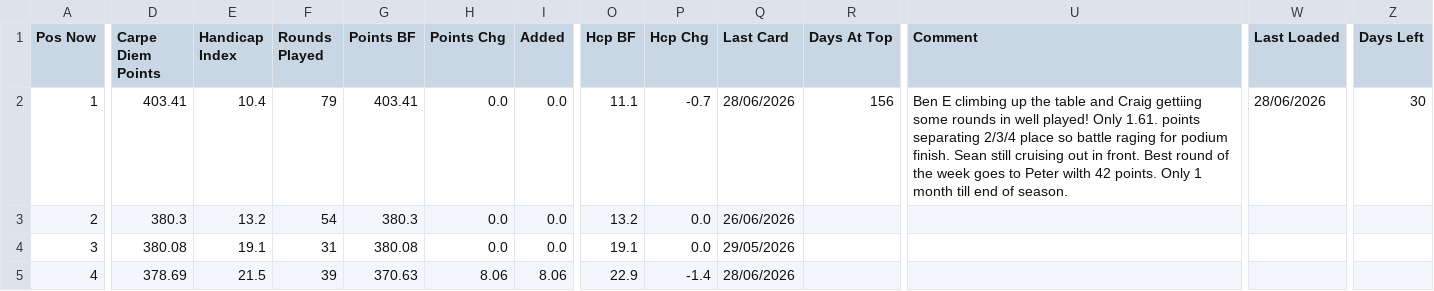
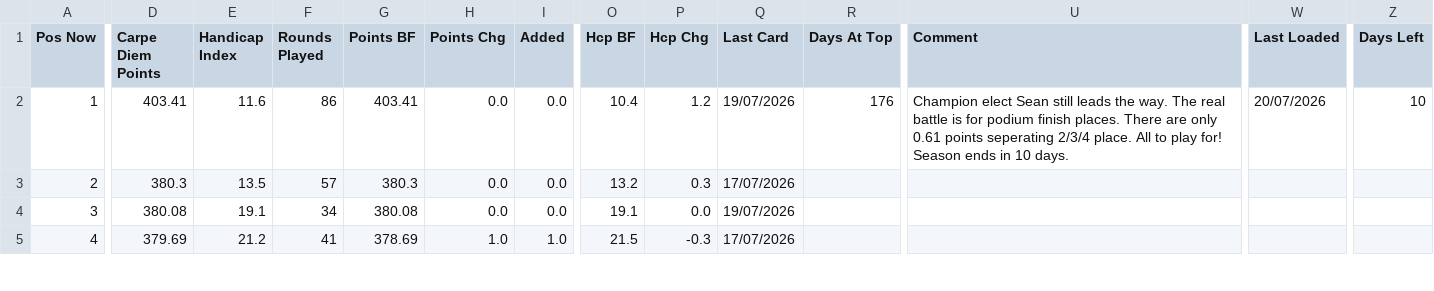
Before and after one commit to PeterM480/carpe-diem-leaderboard, a CSV file: leaderboard_data.csv, drawn as a sheet; only a part is shown, gaps mark what is left out; the diff covers the shown part only; the diff names each change by its address in the sheet, - before the commit and + after, or states it on an @@ line.

Commit message:
Add files via upload

```diff
--- a/leaderboard_data.csv
+++ b/leaderboard_data.csv
-E2 (Handicap Index): 10.4
+E2 (Handicap Index): 11.6
-F2 (Rounds Played): 79
+F2 (Rounds Played): 86
-O2 (Hcp BF): 11.1
+O2 (Hcp BF): 10.4
-P2 (Hcp Chg): -0.7
+P2 (Hcp Chg): 1.2
-Q2 (Last Card): 28/06/2026
+Q2 (Last Card): 19/07/2026
-R2 (Days At Top): 156
+R2 (Days At Top): 176
-U2 (Comment): Ben E climbing up the table and Craig gettiing some rounds in well played! Only 1.61. points separating 2/3/4 place so battle raging for podium finish. Sean still cruising out in front. Best round of the week goes to Peter wilth 42 points. Only 1 month till end of season.
+U2 (Comment): Champion elect Sean still leads the way. The real battle is for podium finish places. There are only 0.61 points seperating 2/3/4 place. All to play for! Season ends in 10 days.
-W2 (Last Loaded): 28/06/2026
+W2 (Last Loaded): 20/07/2026
-Z2 (Days Left): 30
+Z2 (Days Left): 10
-E3 (Handicap Index): 13.2
+E3 (Handicap Index): 13.5
-F3 (Rounds Played): 54
+F3 (Rounds Played): 57
-P3 (Hcp Chg): 0.0
+P3 (Hcp Chg): 0.3
-Q3 (Last Card): 26/06/2026
+Q3 (Last Card): 17/07/2026
-F4 (Rounds Played): 31
+F4 (Rounds Played): 34
-Q4 (Last Card): 29/05/2026
+Q4 (Last Card): 19/07/2026
-D5 (Carpe Diem Points): 378.69
+D5 (Carpe Diem Points): 379.69
-E5 (Handicap Index): 21.5
+E5 (Handicap Index): 21.2
-F5 (Rounds Played): 39
+F5 (Rounds Played): 41
-G5 (Points BF): 370.63
+G5 (Points BF): 378.69
-H5 (Points Chg): 8.06
+H5 (Points Chg): 1.0
-I5 (Added): 8.06
+I5 (Added): 1.0
-O5 (Hcp BF): 22.9
+O5 (Hcp BF): 21.5
-P5 (Hcp Chg): -1.4
+P5 (Hcp Chg): -0.3
-Q5 (Last Card): 28/06/2026
+Q5 (Last Card): 17/07/2026
```
Also changed, not shown: 37 edited cells elsewhere in this file.
